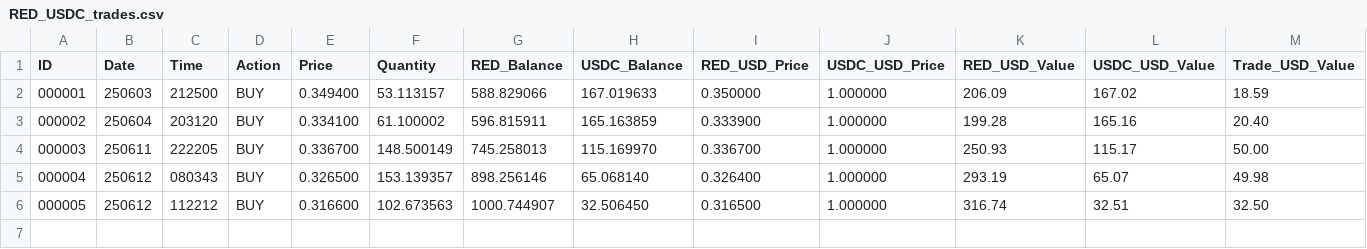
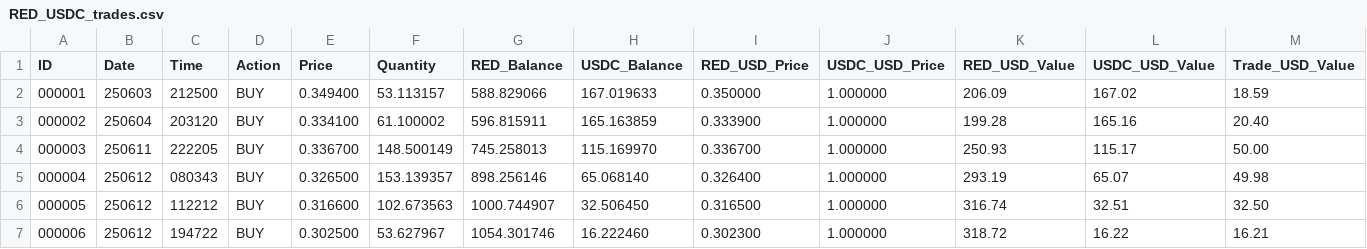
Before and after one commit to SmartOnStuff/SimpleTrader, a CSV file: logs/RED_USDC_trades.csv, drawn as a sheet; only a part is shown; rows hold the shown columns only; the diff names each change by its address in the sheet, - before the commit and + after, or states it on an @@ line.

Commit message:
Auto-push: Updated trade data

```diff
--- a/logs/RED_USDC_trades.csv
+++ b/logs/RED_USDC_trades.csv
+row 7: 000006 | 250612 | 194722 | BUY | 0.302500 | 53.627967 | 1054.301746 | 16.222460 | 0.302300 | 1.000000 | 318.72 | 16.22 | 16.21
```
